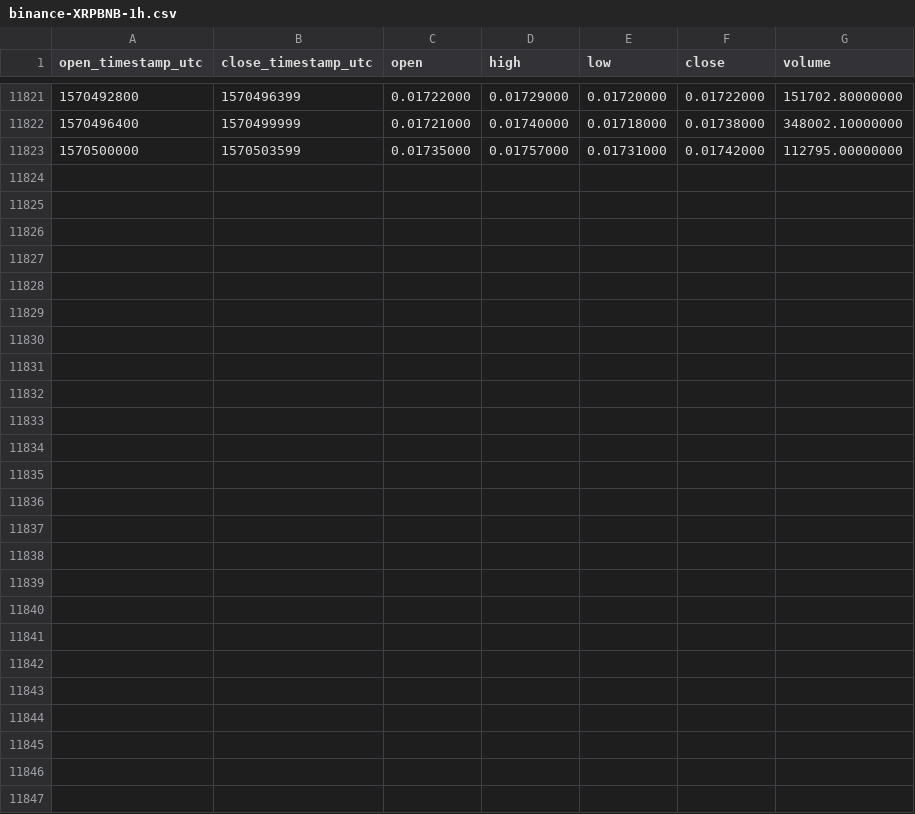
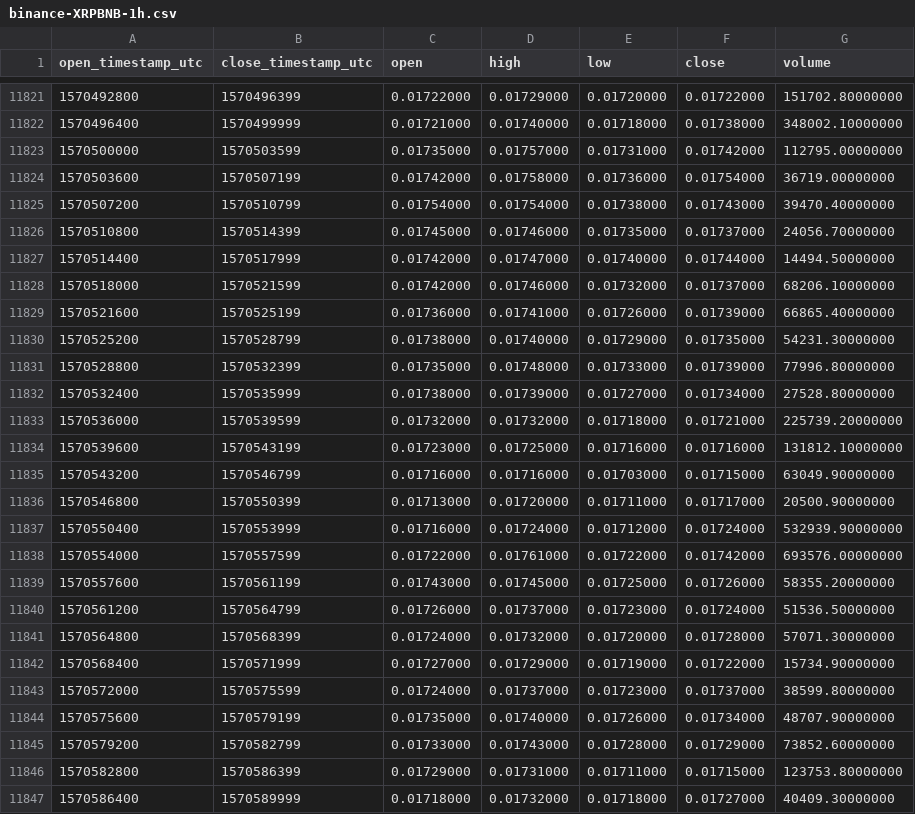
Before and after one commit to cryptobigbro/binance-XRPBNB, a CSV file: binance-XRPBNB-1h.csv, drawn as a sheet; only a part is shown, gaps mark what is left out; the diff names each change by its address in the sheet, - before the commit and + after, or states it on an @@ line.

Commit message:
Update OHLCV data.

```diff
--- a/binance-XRPBNB-1h.csv
+++ b/binance-XRPBNB-1h.csv
+row 11824: 1570503600 | 1570507199 | 0.01742000 | 0.01758000 | 0.01736000 | 0.01754000 | 36719.00000000
+row 11825: 1570507200 | 1570510799 | 0.01754000 | 0.01754000 | 0.01738000 | 0.01743000 | 39470.40000000
+row 11826: 1570510800 | 1570514399 | 0.01745000 | 0.01746000 | 0.01735000 | 0.01737000 | 24056.70000000
+row 11827: 1570514400 | 1570517999 | 0.01742000 | 0.01747000 | 0.01740000 | 0.01744000 | 14494.50000000
+row 11828: 1570518000 | 1570521599 | 0.01742000 | 0.01746000 | 0.01732000 | 0.01737000 | 68206.10000000
+row 11829: 1570521600 | 1570525199 | 0.01736000 | 0.01741000 | 0.01726000 | 0.01739000 | 66865.40000000
+row 11830: 1570525200 | 1570528799 | 0.01738000 | 0.01740000 | 0.01729000 | 0.01735000 | 54231.30000000
+row 11831: 1570528800 | 1570532399 | 0.01735000 | 0.01748000 | 0.01733000 | 0.01739000 | 77996.80000000
+row 11832: 1570532400 | 1570535999 | 0.01738000 | 0.01739000 | 0.01727000 | 0.01734000 | 27528.80000000
+row 11833: 1570536000 | 1570539599 | 0.01732000 | 0.01732000 | 0.01718000 | 0.01721000 | 225739.20000000
+row 11834: 1570539600 | 1570543199 | 0.01723000 | 0.01725000 | 0.01716000 | 0.01716000 | 131812.10000000
+row 11835: 1570543200 | 1570546799 | 0.01716000 | 0.01716000 | 0.01703000 | 0.01715000 | 63049.90000000
+row 11836: 1570546800 | 1570550399 | 0.01713000 | 0.01720000 | 0.01711000 | 0.01717000 | 20500.90000000
+row 11837: 1570550400 | 1570553999 | 0.01716000 | 0.01724000 | 0.01712000 | 0.01724000 | 532939.90000000
+row 11838: 1570554000 | 1570557599 | 0.01722000 | 0.01761000 | 0.01722000 | 0.01742000 | 693576.00000000
+row 11839: 1570557600 | 1570561199 | 0.01743000 | 0.01745000 | 0.01725000 | 0.01726000 | 58355.20000000
+row 11840: 1570561200 | 1570564799 | 0.01726000 | 0.01737000 | 0.01723000 | 0.01724000 | 51536.50000000
+row 11841: 1570564800 | 1570568399 | 0.01724000 | 0.01732000 | 0.01720000 | 0.01728000 | 57071.30000000
+row 11842: 1570568400 | 1570571999 | 0.01727000 | 0.01729000 | 0.01719000 | 0.01722000 | 15734.90000000
+row 11843: 1570572000 | 1570575599 | 0.01724000 | 0.01737000 | 0.01723000 | 0.01737000 | 38599.80000000
+row 11844: 1570575600 | 1570579199 | 0.01735000 | 0.01740000 | 0.01726000 | 0.01734000 | 48707.90000000
+row 11845: 1570579200 | 1570582799 | 0.01733000 | 0.01743000 | 0.01728000 | 0.01729000 | 73852.60000000
+row 11846: 1570582800 | 1570586399 | 0.01729000 | 0.01731000 | 0.01711000 | 0.01715000 | 123753.80000000
+row 11847: 1570586400 | 1570589999 | 0.01718000 | 0.01732000 | 0.01718000 | 0.01727000 | 40409.30000000
```
Also changed, not shown: binance-XRPBNB-1d.csv.
